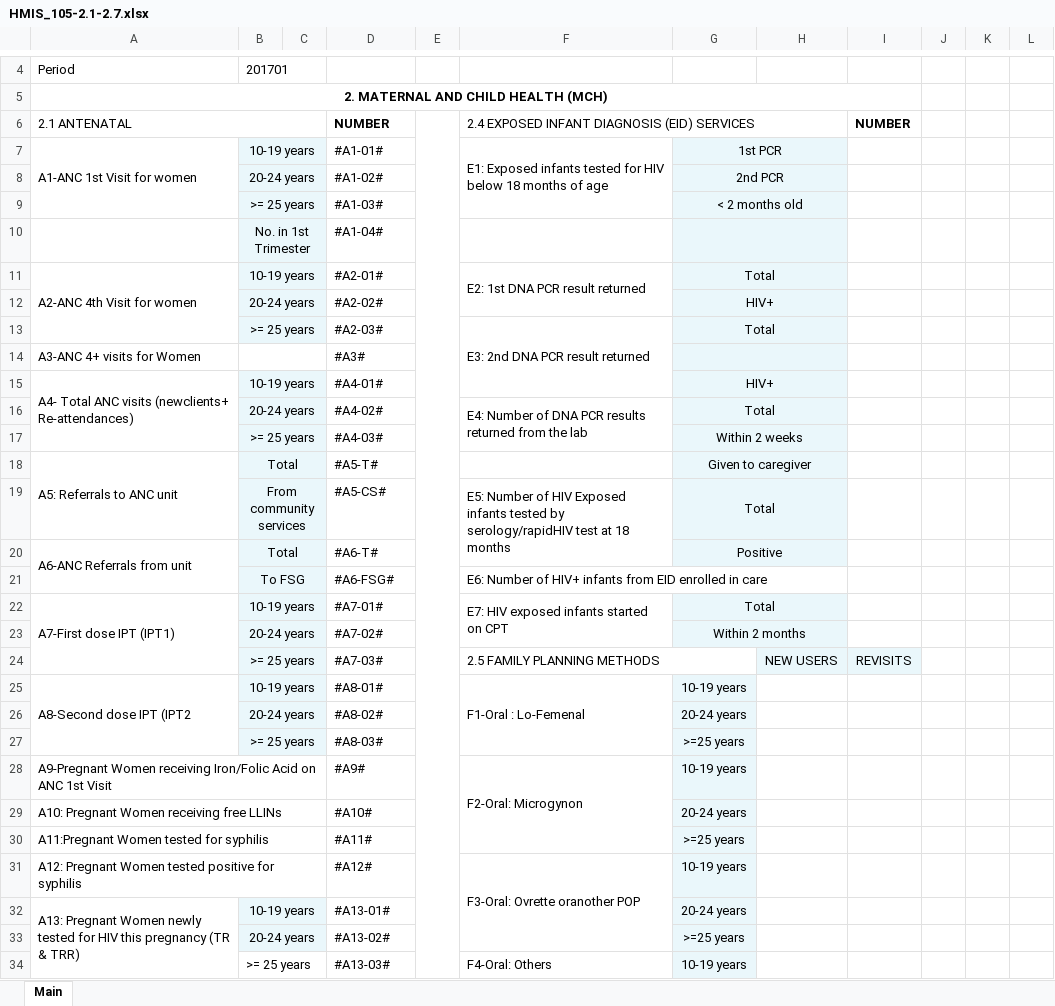
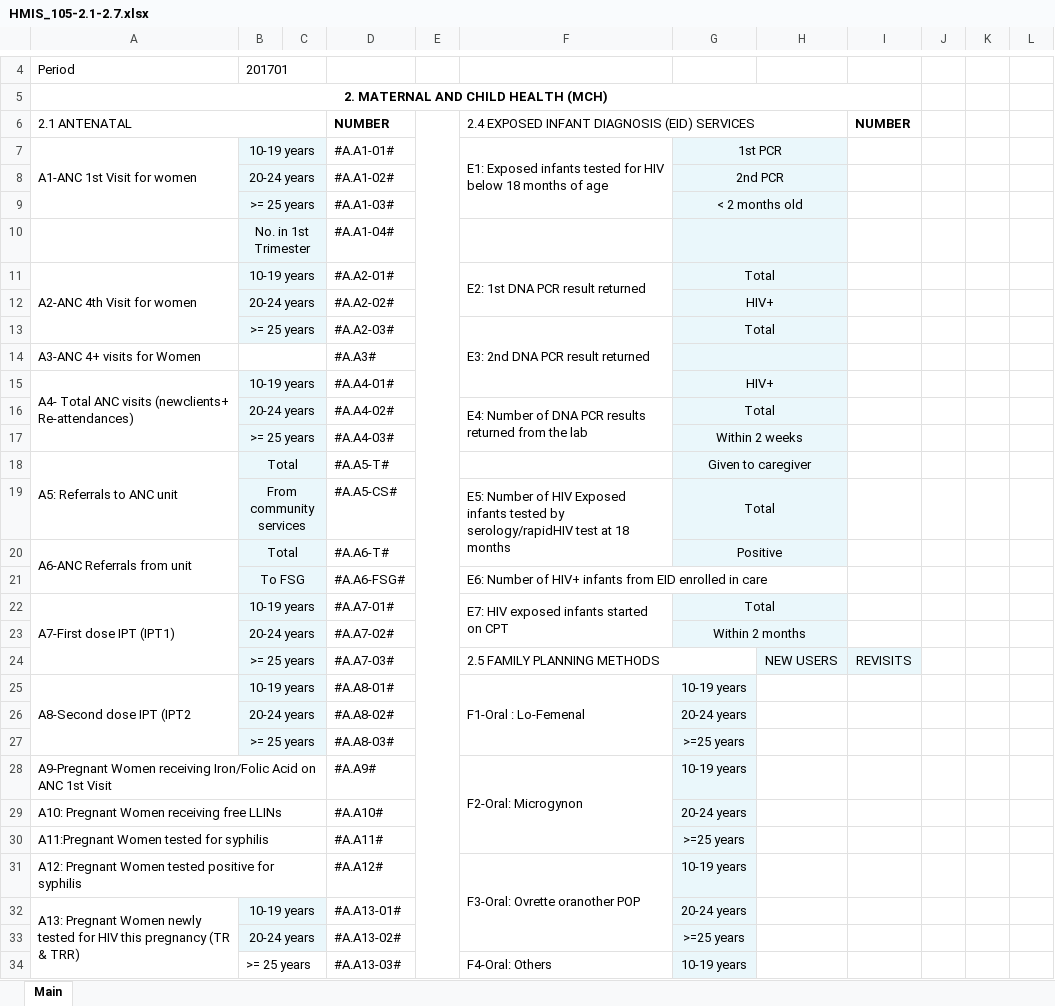
Before and after one commit to ssmusoke/openmrs-module-aijar-reports, an Excel workbook: api/src/main/resources/org/openmrs/module/ugandaemrreports/reports/HMIS_105-2.1-2.7.xlsx, sheet Main, drawn as a sheet; only a part is shown, gaps mark what is left out; values as stored, in another font and other column widths than the file's, no borders; the diff covers the shown part only; the diff names each change by its address in the sheet, - before the commit and + after, or states it on an @@ line.

Commit message:
adjusted the excel to refer tot he right datasets

```diff
--- a/api/src/main/resources/org/openmrs/module/ugandaemrreports/reports/HMIS_105-2.1-2.7.xlsx (sheet Main)
+++ b/api/src/main/resources/org/openmrs/module/ugandaemrreports/reports/HMIS_105-2.1-2.7.xlsx (sheet Main)
-D7: #A1-01#
+D7: #A.A1-01#
-D8: #A1-02#
+D8: #A.A1-02#
-D9: #A1-03#
+D9: #A.A1-03#
-D10: #A1-04#
+D10: #A.A1-04#
-D11: #A2-01#
+D11: #A.A2-01#
-D12: #A2-02#
+D12: #A.A2-02#
-D13: #A2-03#
+D13: #A.A2-03#
-D14: #A3#
+D14: #A.A3#
-D15: #A4-01#
+D15: #A.A4-01#
-D16: #A4-02#
+D16: #A.A4-02#
-D17: #A4-03#
+D17: #A.A4-03#
-D18: #A5-T#
+D18: #A.A5-T#
-D19: #A5-CS#
+D19: #A.A5-CS#
-D20: #A6-T#
+D20: #A.A6-T#
-D21: #A6-FSG#
+D21: #A.A6-FSG#
-D22: #A7-01#
+D22: #A.A7-01#
-D23: #A7-02#
+D23: #A.A7-02#
-D24: #A7-03#
+D24: #A.A7-03#
-D25: #A8-01#
+D25: #A.A8-01#
-D26: #A8-02#
+D26: #A.A8-02#
-D27: #A8-03#
+D27: #A.A8-03#
-D28: #A9#
+D28: #A.A9#
-D29: #A10#
+D29: #A.A10#
-D30: #A11#
+D30: #A.A11#
-D31: #A12#
+D31: #A.A12#
-D32: #A13-01#
+D32: #A.A13-01#
-D33: #A13-02#
+D33: #A.A13-02#
-D34: #A13-03#
+D34: #A.A13-03#
```
Also changed, not shown: 31 edited cells elsewhere in this sheet, 2 other files.
